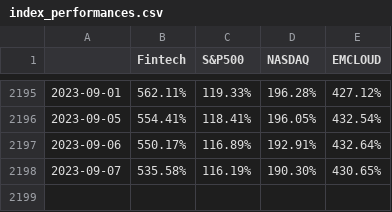
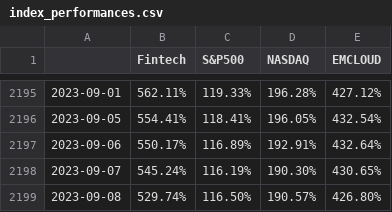
Before and after one commit to F-Prime-Capital/findex-data, a CSV file: index_performances.csv, drawn as a sheet; only a part is shown, gaps mark what is left out.

Commit message:
committing files

```diff
--- a/index_performances.csv
+++ b/index_performances.csv
@@ -2197,2 +2197,3 @@
 2023-09-06,550.17%,116.89%,192.91%,432.64%
-2023-09-07,535.58%,116.19%,190.30%,430.65%
+2023-09-07,545.24%,116.19%,190.30%,430.65%
+2023-09-08,529.74%,116.50%,190.57%,426.80%
```
